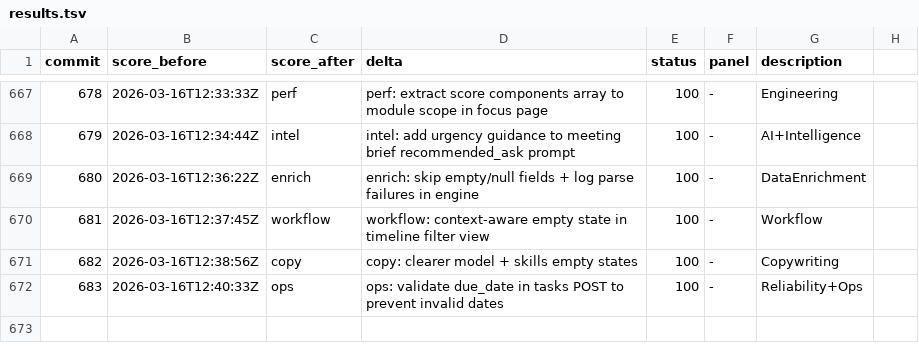
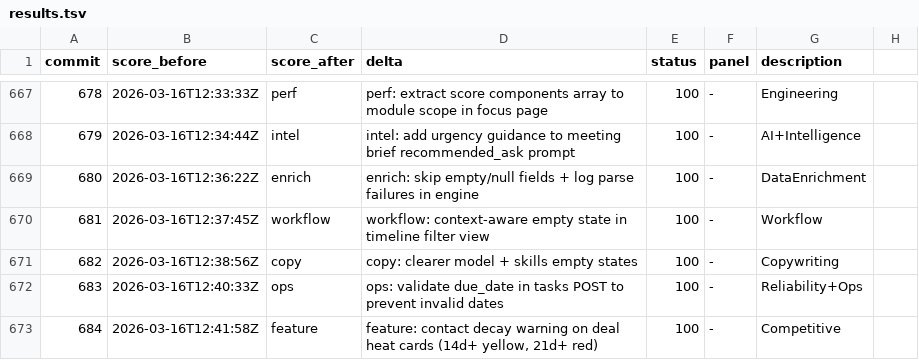
Before and after one commit to philippenyssen/raise-app, a TSV file: results.tsv, drawn as a sheet; only a part is shown, gaps mark what is left out; the diff names each change by its address in the sheet, - before the commit and + after, or states it on an @@ line.

```diff
--- a/results.tsv
+++ b/results.tsv
+row 673: 684 | 2026-03-16T12:41:58Z | feature | feature: contact decay warning on deal heat cards (14d+ yellow, 21d+ red) | 100 | - | Competitive
```
Also changed, not shown: 1 other file.
